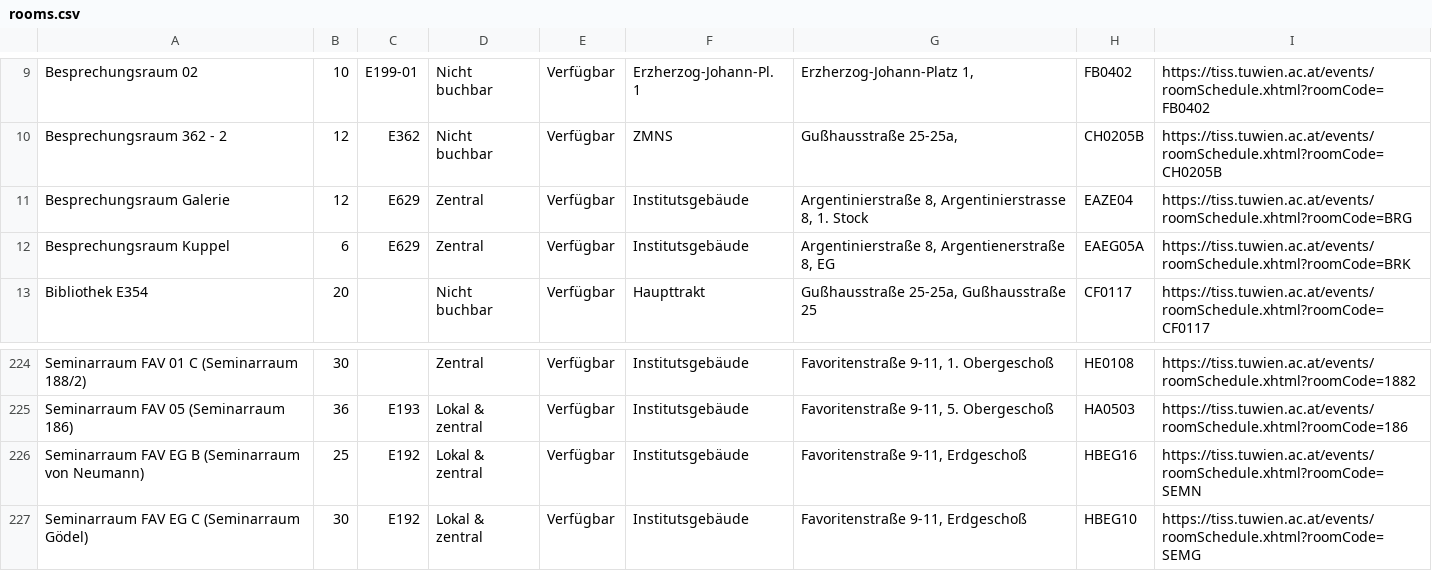
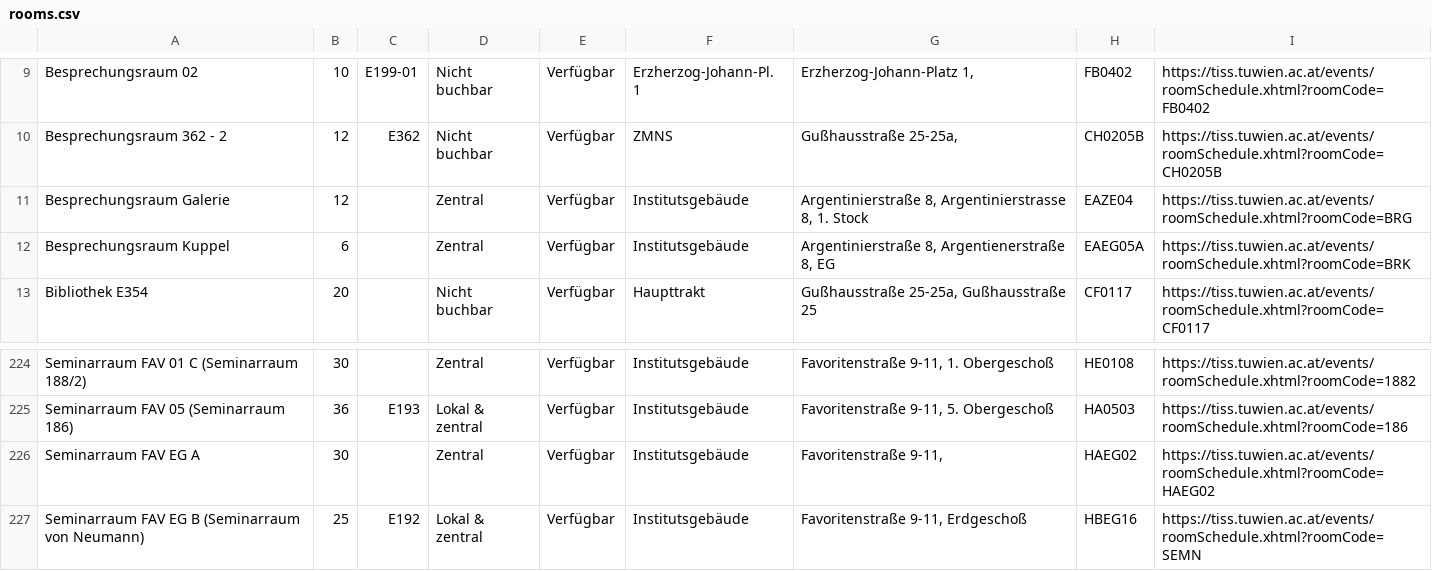
Before and after one commit to flofriday/better-tiss-calendar, a CSV file: app/resources/rooms.csv, drawn as a sheet; only a part is shown, gaps mark what is left out; the shorter side is filled out with more unchanged rows.

Commit message:
Update room information

```diff
--- a/app/resources/rooms.csv
+++ b/app/resources/rooms.csv
@@ -10,4 +10,4 @@ Besprechungsraum 02,10,E199-01,Nicht buchbar,Verfügbar,Erzherzog-Johann-Pl. 1,"
 Besprechungsraum 362 - 2,12,E362,Nicht buchbar,Verfügbar,ZMNS,"Gußhausstraße 25-25a,",CH0205B,https://tiss.tuwien.ac.at/events/roomSchedule.xhtml?roomCode=CH0205B
-Besprechungsraum Galerie,12,E629,Zentral,Verfügbar,Institutsgebäude,"Argentinierstraße 8, Argentinierstrasse 8, 1. Stock",EAZE04,https://tiss.tuwien.ac.at/events/roomSchedule.xhtml?roomCode=BRG
-Besprechungsraum Kuppel,6,E629,Zentral,Verfügbar,Institutsgebäude,"Argentinierstraße 8, Argentienerstraße 8, EG",EAEG05A,https://tiss.tuwien.ac.at/events/roomSchedule.xhtml?roomCode=BRK
+Besprechungsraum Galerie,12,,Zentral,Verfügbar,Institutsgebäude,"Argentinierstraße 8, Argentinierstrasse 8, 1. Stock",EAZE04,https://tiss.tuwien.ac.at/events/roomSchedule.xhtml?roomCode=BRG
+Besprechungsraum Kuppel,6,,Zentral,Verfügbar,Institutsgebäude,"Argentinierstraße 8, Argentienerstraße 8, EG",EAEG05A,https://tiss.tuwien.ac.at/events/roomSchedule.xhtml?roomCode=BRK
 Bibliothek E354,20,,Nicht buchbar,Verfügbar,Haupttrakt,"Gußhausstraße 25-25a, Gußhausstraße 25",CF0117,https://tiss.tuwien.ac.at/events/roomSchedule.xhtml?roomCode=CF0117
@@ -225,2 +225,3 @@ Seminarraum FAV 01 C (Seminarraum 188/2),30,,Zentral,Verfügbar,Institutsgebäud
 Seminarraum FAV 05 (Seminarraum 186),36,E193,Lokal & zentral,Verfügbar,Institutsgebäude,"Favoritenstraße 9-11, 5. Obergeschoß",HA0503,https://tiss.tuwien.ac.at/events/roomSchedule.xhtml?roomCode=186
+Seminarraum FAV EG A,30,,Zentral,Verfügbar,Institutsgebäude,"Favoritenstraße 9-11,",HAEG02,https://tiss.tuwien.ac.at/events/roomSchedule.xhtml?roomCode=HAEG02
 Seminarraum FAV EG B (Seminarraum von Neumann),25,E192,Lokal & zentral,Verfügbar,Institutsgebäude,"Favoritenstraße 9-11, Erdgeschoß",HBEG16,https://tiss.tuwien.ac.at/events/roomSchedule.xhtml?roomCode=SEMN
```
